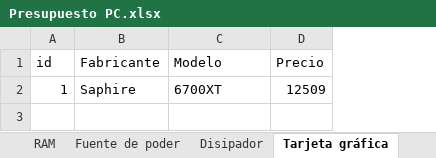
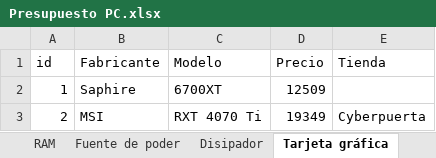
Before and after one commit to AllanJ93/Testing_repo, an Excel workbook: data-raw/Presupuesto PC.xlsx, sheet Tarjeta gráfica, drawn as a sheet; values as stored, in another font and other column widths than the file's, no borders; the diff names each change by its address in the sheet, - before the commit and + after, or states it on an @@ line.

```diff
--- a/data-raw/Presupuesto PC.xlsx (sheet Tarjeta gráfica)
+++ b/data-raw/Presupuesto PC.xlsx (sheet Tarjeta gráfica)
+column E (Tienda), empty
+row 3: 2 | MSI | RXT 4070 Ti | 19349 | Cyberpuerta
```
Also changed, not shown: sheet Almacenamiento, sheet Ensambles, sheet Fuente de poder, sheet RAM, sheet CPU, sheet Gabinetes, 1 more sheet, other sheet tabs, formulas that keep their value.
